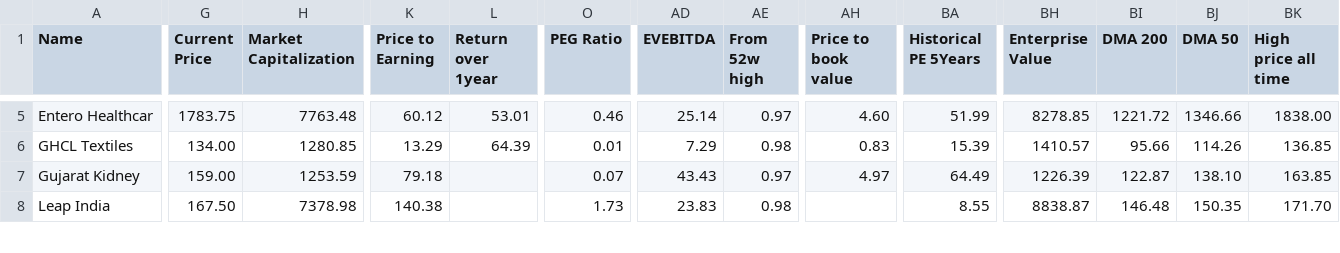
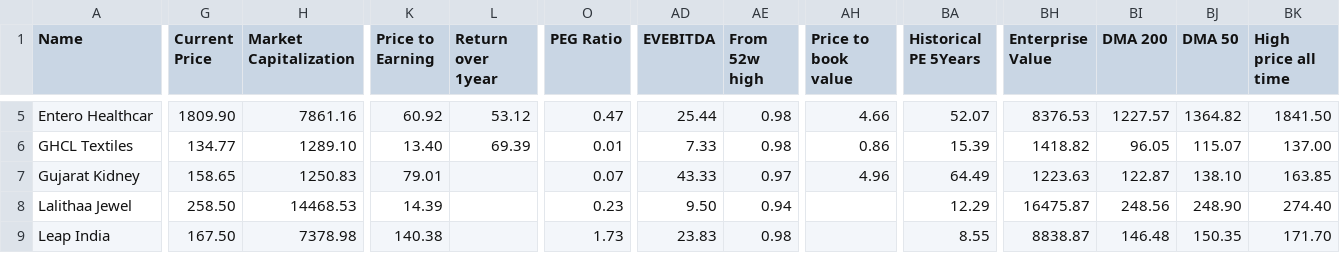
Before and after one commit to radhevrishi/market-cockpit, a CSV file: frontend/public/data/screener/ipobases.csv, drawn as a sheet; only a part is shown, gaps mark what is left out; rows hold the shown columns only; the diff covers the shown part only; the diff names each change by its address in the sheet, - before the commit and + after, or states it on an @@ line.

```diff
--- a/frontend/public/data/screener/ipobases.csv
+++ b/frontend/public/data/screener/ipobases.csv
-G5 (Current Price): 1783.75
+G5 (Current Price): 1809.90
-H5 (Market Capitalization): 7763.48
+H5 (Market Capitalization): 7861.16
-K5 (Price to Earning): 60.12
+K5 (Price to Earning): 60.92
-L5 (Return over 1year): 53.01
+L5 (Return over 1year): 53.12
-O5 (PEG Ratio): 0.46
+O5 (PEG Ratio): 0.47
-AD5 (EVEBITDA): 25.14
+AD5 (EVEBITDA): 25.44
-AE5 (From 52w high): 0.97
+AE5 (From 52w high): 0.98
-AH5 (Price to book value): 4.60
+AH5 (Price to book value): 4.66
-BA5 (Historical PE 5Years): 51.99
+BA5 (Historical PE 5Years): 52.07
-BH5 (Enterprise Value): 8278.85
+BH5 (Enterprise Value): 8376.53
-BI5 (DMA 200): 1221.72
+BI5 (DMA 200): 1227.57
-BJ5 (DMA 50): 1346.66
+BJ5 (DMA 50): 1364.82
-BK5 (High price all time): 1838.00
+BK5 (High price all time): 1841.50
-G6 (Current Price): 134.00
+G6 (Current Price): 134.77
-H6 (Market Capitalization): 1280.85
+H6 (Market Capitalization): 1289.10
-K6 (Price to Earning): 13.29
+K6 (Price to Earning): 13.40
-L6 (Return over 1year): 64.39
+L6 (Return over 1year): 69.39
-AD6 (EVEBITDA): 7.29
+AD6 (EVEBITDA): 7.33
-AH6 (Price to book value): 0.83
+AH6 (Price to book value): 0.86
-BH6 (Enterprise Value): 1410.57
+BH6 (Enterprise Value): 1418.82
-BI6 (DMA 200): 95.66
+BI6 (DMA 200): 96.05
-BJ6 (DMA 50): 114.26
+BJ6 (DMA 50): 115.07
-BK6 (High price all time): 136.85
+BK6 (High price all time): 137.00
-G7 (Current Price): 159.00
+G7 (Current Price): 158.65
-H7 (Market Capitalization): 1253.59
+H7 (Market Capitalization): 1250.83
-K7 (Price to Earning): 79.18
+K7 (Price to Earning): 79.01
-AD7 (EVEBITDA): 43.43
+AD7 (EVEBITDA): 43.33
-AH7 (Price to book value): 4.97
+AH7 (Price to book value): 4.96
-BH7 (Enterprise Value): 1226.39
+BH7 (Enterprise Value): 1223.63
+row 8: Lalithaa Jewel | 258.50 | 14468.53 | 14.39 |  | 0.23 | 9.50 | 0.94 |  | 12.29 | 16475.87 | 248.56 | 248.90 | 274.40
```
Also changed, not shown: 59 edited cells elsewhere in this file, frontend/public/data/screener/great-results-and-pullback.csv, frontend/public/data/screener/monthly-volume-pockets.csv, 21 other files.
